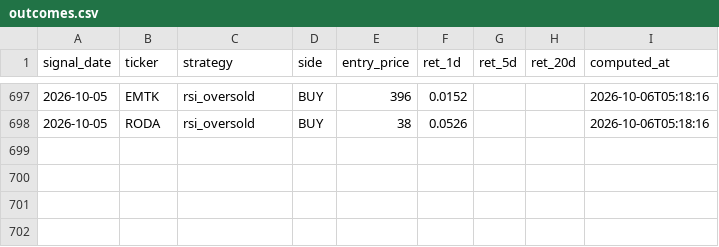
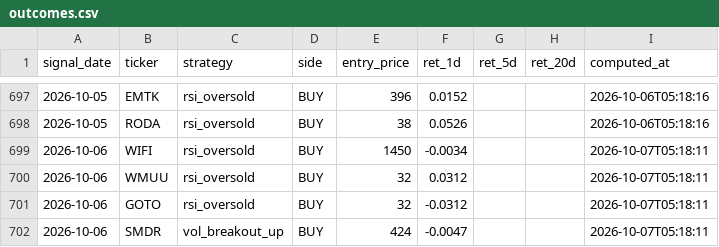
Before and after one commit to yazqe/idx-signals, a CSV file: outcomes.csv, drawn as a sheet; only a part is shown, gaps mark what is left out.

```diff
--- a/outcomes.csv
+++ b/outcomes.csv
@@ -698 +698,5 @@ signal_date,ticker,strategy,side,entry_price,ret_1d,ret_5d,ret_20d,computed_at
 2026-10-05,RODA,rsi_oversold,BUY,38,0.0526,,,2026-10-06T05:18:16
+2026-10-06,WIFI,rsi_oversold,BUY,1450,-0.0034,,,2026-10-07T05:18:11
+2026-10-06,WMUU,rsi_oversold,BUY,32,0.0312,,,2026-10-07T05:18:11
+2026-10-06,GOTO,rsi_oversold,BUY,32,-0.0312,,,2026-10-07T05:18:11
+2026-10-06,SMDR,vol_breakout_up,BUY,424,-0.0047,,,2026-10-07T05:18:11
```
Also changed, not shown: 7 other files.
